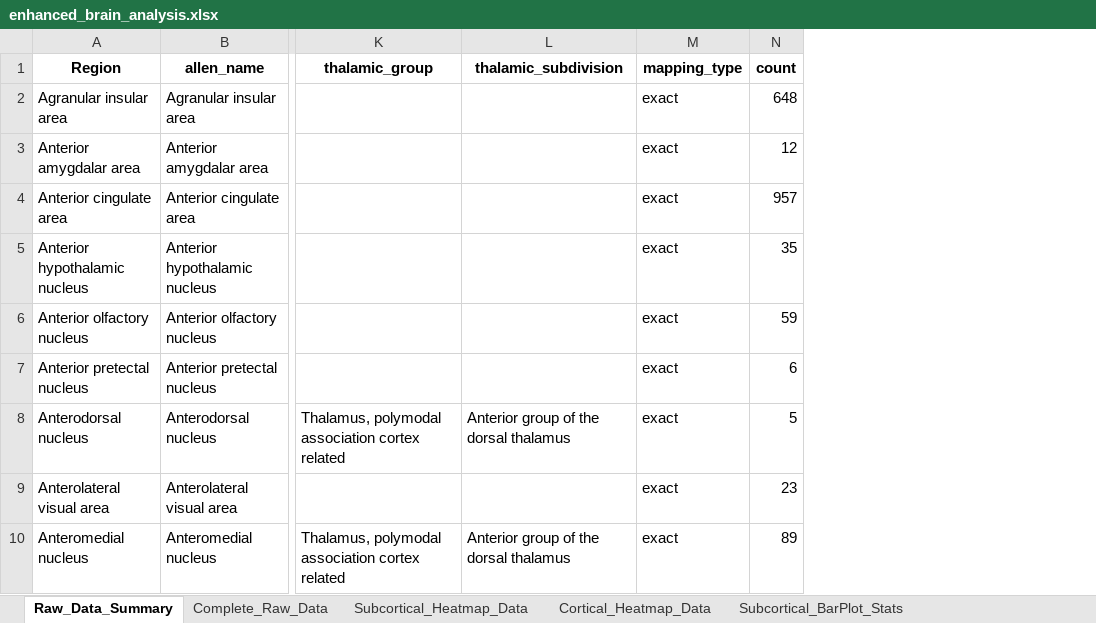
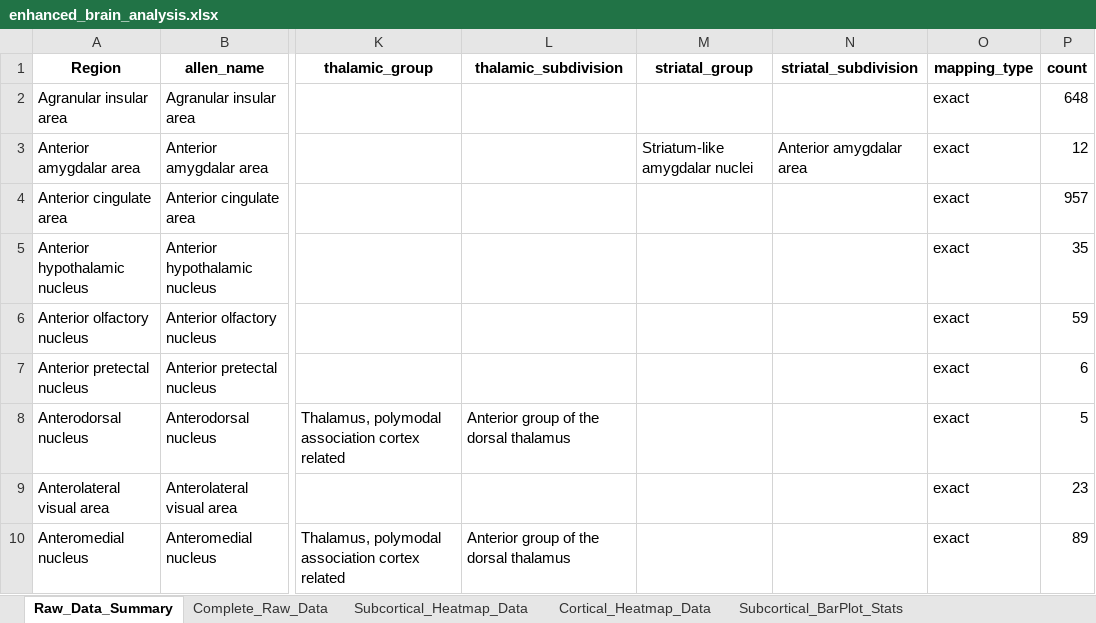
Before and after one commit to hkuwana/yana-data, an Excel workbook: results/excel/enhanced_brain_analysis.xlsx, sheet Raw_Data_Summary, drawn as a sheet; only a part is shown, gaps mark what is left out; values as stored, in another font and other column widths than the file's, no borders; the diff names each change by its address in the sheet, - before the commit and + after, or states it on an @@ line.

```diff
--- a/results/excel/enhanced_brain_analysis.xlsx (sheet Raw_Data_Summary)
+++ b/results/excel/enhanced_brain_analysis.xlsx (sheet Raw_Data_Summary)
+column M (striatal_group), row 3: Striatum-like amygdalar nuclei
+column N (striatal_subdivision), row 3: Anterior amygdalar area
```
Also changed, not shown: sheet Graph_Data_Guide, sheet Cortical_Raw_Data, sheet Subcortical_Raw_Data, sheet Complete_Raw_Data, other sheet tabs, 47 other files.
